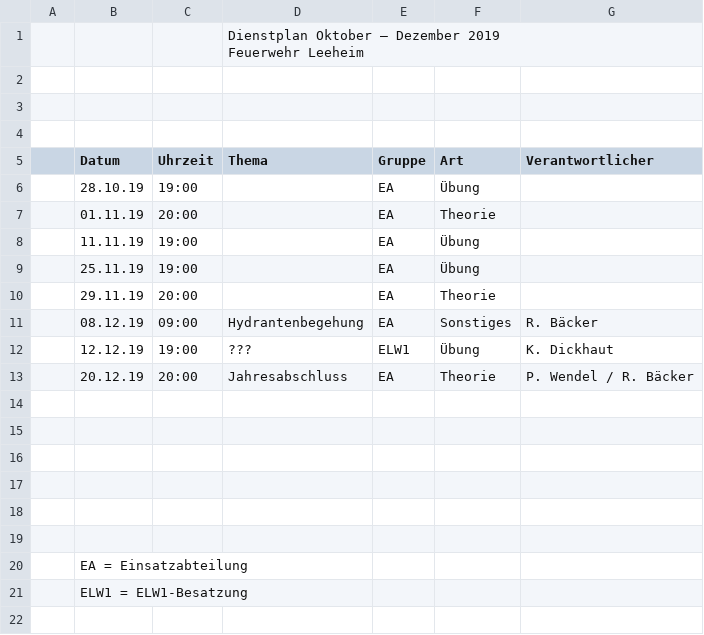
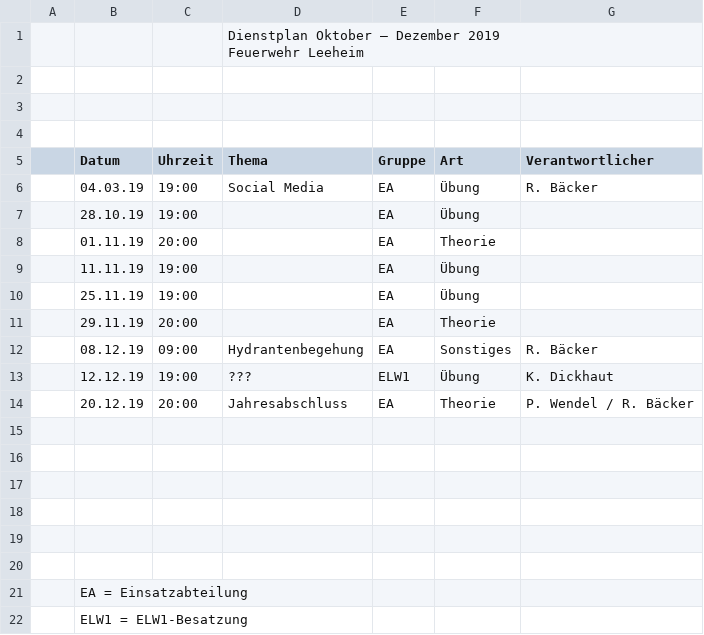
Before and after one commit to reneeb/FFW-scripts, a CSV file: Dienstplan.csv, drawn as a sheet; the diff names each change by its address in the sheet, - before the commit and + after, or states it on an @@ line.

```diff
--- a/Dienstplan.csv
+++ b/Dienstplan.csv
+row 6:  | 04.03.19 | 19:00 | Social Media | EA | Übung | R. Bäcker
```
